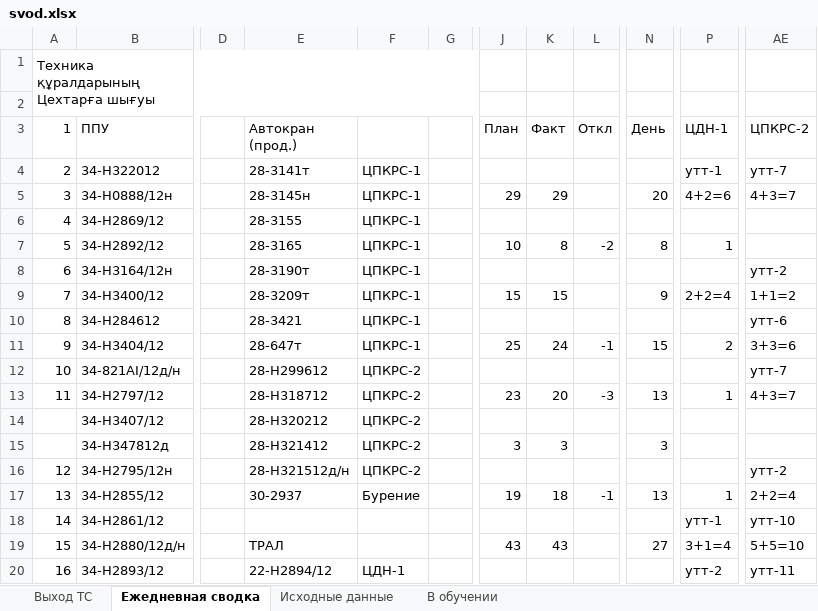
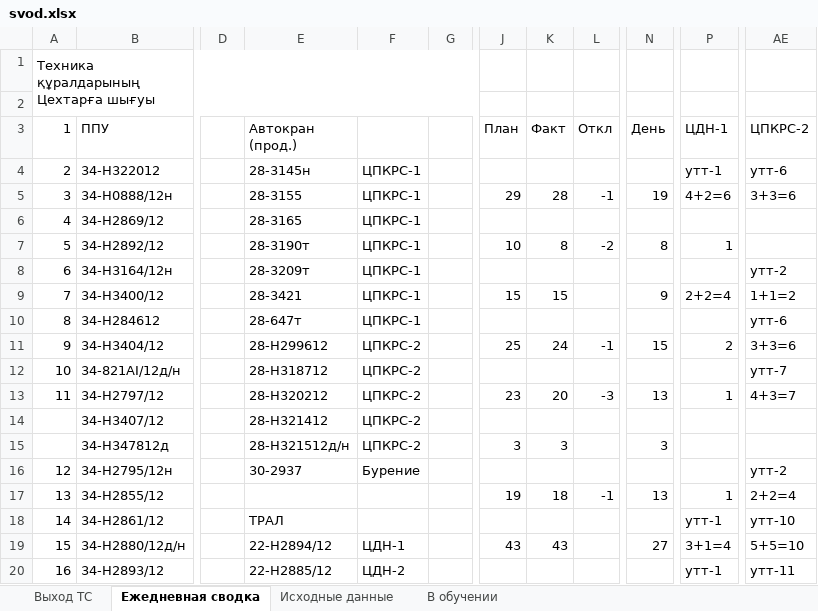
Before and after one commit to aura2889/summary, an Excel workbook: archive/2026-11-25/svod.xlsx, sheet Ежедневная сводка, drawn as a sheet; only a part is shown, gaps mark what is left out; values as stored, in another font and other column widths than the file's, no cell formats; the diff covers the shown part only; the diff names each change by its address in the sheet, - before the commit and + after, or states it on an @@ line.

```diff
--- a/archive/2026-11-25/svod.xlsx (sheet Ежедневная сводка)
+++ b/archive/2026-11-25/svod.xlsx (sheet Ежедневная сводка)
-E4 (Автокран (прод.)): 28-3141т
+E4 (Автокран (прод.)): 28-3145н
-AE4 (ЦПКРС-2): утт-7
+AE4 (ЦПКРС-2): утт-6
-E5 (Автокран (прод.)): 28-3145н
+E5 (Автокран (прод.)): 28-3155
-K5 (Факт): 29
+K5 (Факт): 28
-L5 (Откл): (empty)
+L5 (Откл): -1
-N5 (День): 20
+N5 (День): 19
-AE5 (ЦПКРС-2): 4+3=7
+AE5 (ЦПКРС-2): 3+3=6
-E6 (Автокран (прод.)): 28-3155
+E6 (Автокран (прод.)): 28-3165
-E7 (Автокран (прод.)): 28-3165
+E7 (Автокран (прод.)): 28-3190т
-E8 (Автокран (прод.)): 28-3190т
+E8 (Автокран (прод.)): 28-3209т
-E9 (Автокран (прод.)): 28-3209т
+E9 (Автокран (прод.)): 28-3421
-E10 (Автокран (прод.)): 28-3421
+E10 (Автокран (прод.)): 28-647т
-E11 (Автокран (прод.)): 28-647т
+E11 (Автокран (прод.)): 28-H299612
-F11: ЦПКРС-1
+F11: ЦПКРС-2
-E12 (Автокран (прод.)): 28-H299612
+E12 (Автокран (прод.)): 28-H318712
-E13 (Автокран (прод.)): 28-H318712
+E13 (Автокран (прод.)): 28-H320212
-E14 (Автокран (прод.)): 28-H320212
+E14 (Автокран (прод.)): 28-H321412
-E15 (Автокран (прод.)): 28-H321412
+E15 (Автокран (прод.)): 28-Н321512д/н
-E16 (Автокран (прод.)): 28-Н321512д/н
+E16 (Автокран (прод.)): 30-2937
-F16: ЦПКРС-2
+F16: Бурение
-E17 (Автокран (прод.)): 30-2937
+E17 (Автокран (прод.)): (empty)
-F17: Бурение
+F17: (empty)
-E18 (Автокран (прод.)): (empty)
+E18 (Автокран (прод.)): ТРАЛ
-E19 (Автокран (прод.)): ТРАЛ
+E19 (Автокран (прод.)): 22-H2894/12
-F19: (empty)
+F19: ЦДН-1
-E20 (Автокран (прод.)): 22-H2894/12
+E20 (Автокран (прод.)): 22-H2885/12
-F20: ЦДН-1
+F20: ЦДН-2
-P20 (ЦДН-1): утт-2
+P20 (ЦДН-1): утт-1
```
Also changed, not shown: 1 added row, 1 removed row, 125 edited cells, merged cells and row numbers in column A elsewhere in this sheet, sheet Исходные данные, sheet Выход ТС, cell formats, raw/D7.xlsx, raw/K8.xlsx, 8 other files.
